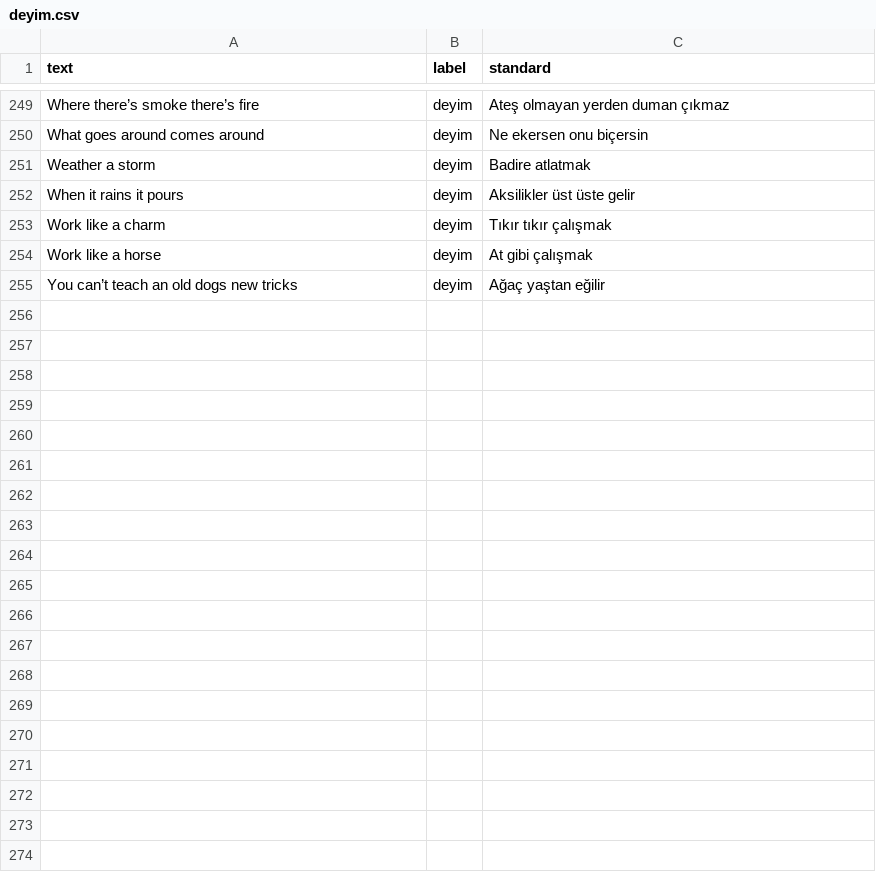
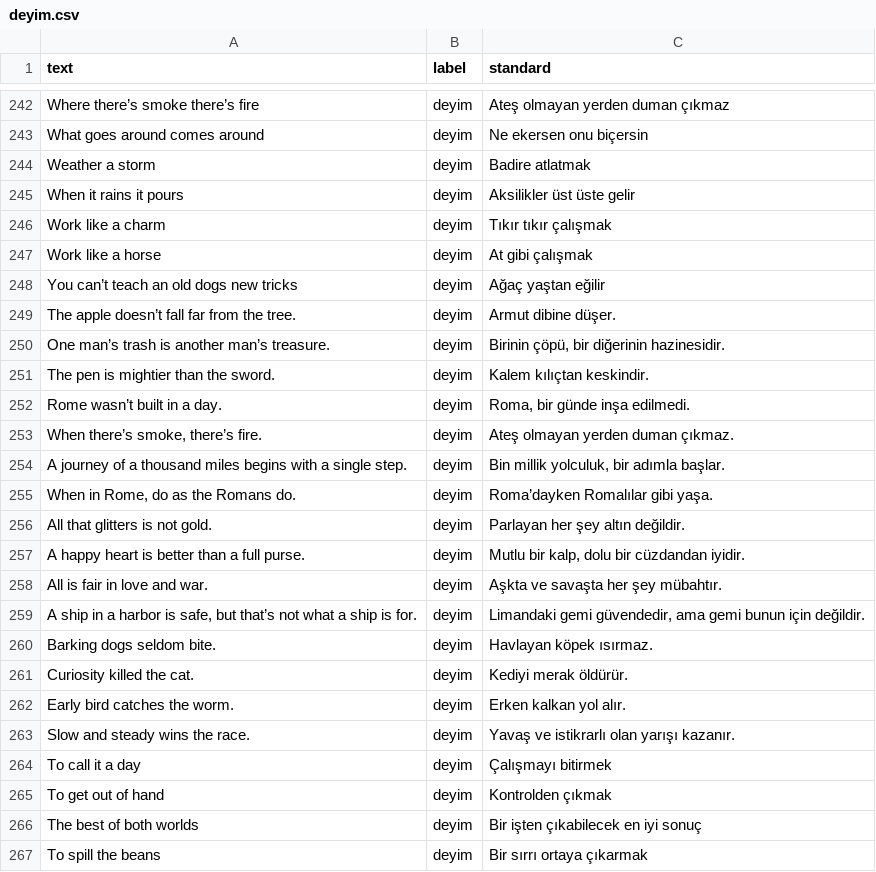
Before and after one commit to AlTuna-AtaDil/AtaDil, a CSV file: data/deyim.csv, drawn as a sheet; only a part is shown, gaps mark what is left out; the diff covers the shown part only.

```diff
--- a/data/deyim.csv
+++ b/data/deyim.csv
@@ -255 +248,20 @@ Work like a horse,deyim, At gibi çalışmak
 You can’t teach an old dogs new tricks,deyim, Ağaç yaştan eğilir
+"The apple doesn’t fall far from the tree.","deyim","Armut dibine düşer."
+"One man’s trash is another man’s treasure.","deyim","Birinin çöpü, bir diğerinin hazinesidir."
+"The pen is mightier than the sword.","deyim","Kalem kılıçtan keskindir."
+"Rome wasn’t built in a day.","deyim","Roma, bir günde inşa edilmedi."
+"When there’s smoke, there’s fire.","deyim","Ateş olmayan yerden duman çıkmaz."
+"A journey of a thousand miles begins with a single step.","deyim","Bin millik yolculuk, bir adımla başlar."
+"When in Rome, do as the Romans do.","deyim","Roma’dayken Romalılar gibi yaşa."
+"All that glitters is not gold.","deyim","Parlayan her şey altın değildir."
+"A happy heart is better than a full purse.","deyim","Mutlu bir kalp, dolu bir cüzdandan iyidir."
+"All is fair in love and war.","deyim","Aşkta ve savaşta her şey mübahtır."
+"A ship in a harbor is safe, but that’s not what a ship is for.","deyim","Limandaki gemi güvendedir, ama gemi bunun için değildir."
+"Barking dogs seldom bite.","deyim","Havlayan köpek ısırmaz."
+"Curiosity killed the cat.","deyim","Kediyi merak öldürür."
+"Early bird catches the worm.","deyim","Erken kalkan yol alır."
+"Slow and steady wins the race.","deyim","Yavaş ve istikrarlı olan yarışı kazanır."
+"To call it a day","deyim","Çalışmayı bitirmek"
+"To get out of hand","deyim","Kontrolden çıkmak"
+"The best of both worlds","deyim","Bir işten çıkabilecek en iyi sonuç"
+"To spill the beans","deyim","Bir sırrı ortaya çıkarmak"
```
Also changed, not shown: 34 added rows, 7 removed rows and 7 edited cells elsewhere in this file, data/osmanlica.csv, 16 other files.
